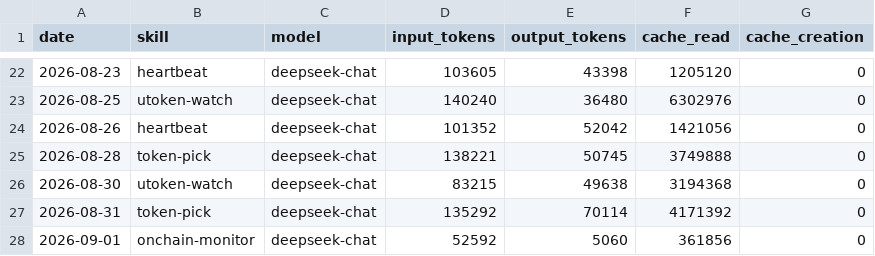
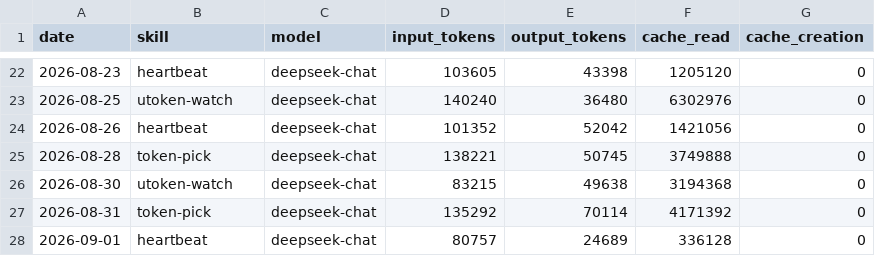
Before and after one commit to czijian729-oss/aeon, a CSV file: memory/token-usage.csv, drawn as a sheet; only a part is shown, gaps mark what is left out.

Commit message:
chore(heartbeat): auto-commit 2026-09-01

```diff
--- a/memory/token-usage.csv
+++ b/memory/token-usage.csv
@@ -27,2 +27,2 @@ date,skill,model,input_tokens,output_tokens,cache_read,cache_creation
 2026-08-31,token-pick,deepseek-chat,135292,70114,4171392,0
-2026-09-01,onchain-monitor,deepseek-chat,52592,5060,361856,0
+2026-09-01,heartbeat,deepseek-chat,80757,24689,336128,0
```
Also changed, not shown: 3 other files.
